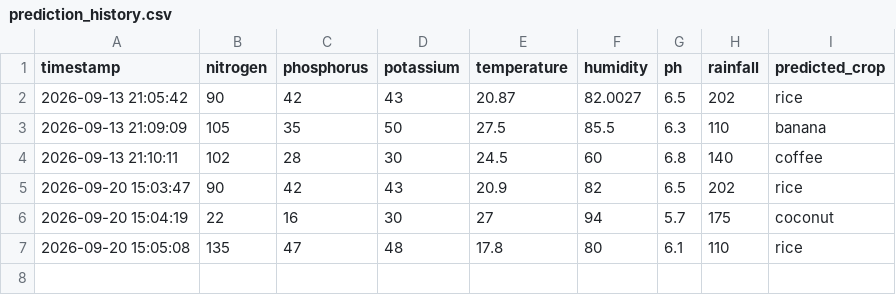
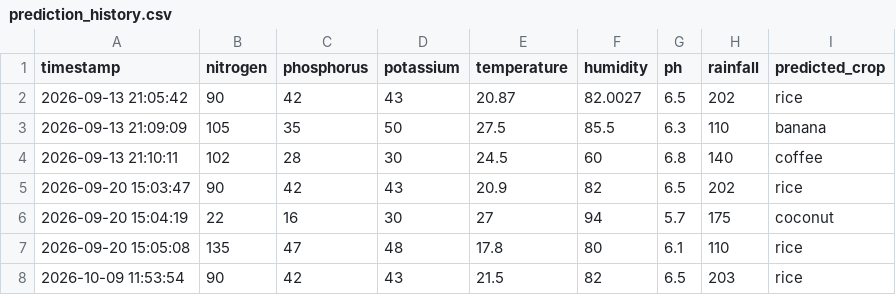
Before and after one commit to akshysasi/crop_recommendation_system, a CSV file: backend/data/prediction_history.csv, drawn as a sheet; the diff names each change by its address in the sheet, - before the commit and + after, or states it on an @@ line.

Commit message:
Update prediction history after API testing

```diff
--- a/backend/data/prediction_history.csv
+++ b/backend/data/prediction_history.csv
+row 8: 2026-10-09 11:53:54 | 90 | 42 | 43 | 21.5 | 82 | 6.5 | 203 | rice
```
